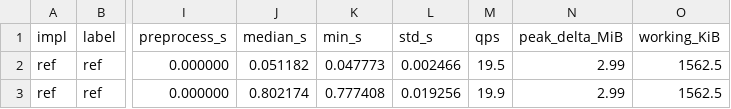
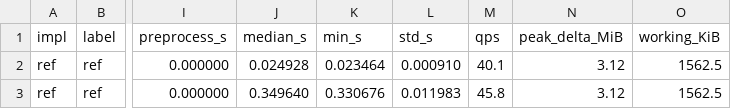
Before and after one commit to theoriginalrmg/knn17-exact-search, a CSV file: results/e6_reference.csv, drawn as a sheet; only a part is shown, gaps mark what is left out; the diff names each change by its address in the sheet, - before the commit and + after, or states it on an @@ line.

```diff
--- a/results/e6_reference.csv
+++ b/results/e6_reference.csv
-J2 (median_s): 0.051182
+J2 (median_s): 0.024928
-K2 (min_s): 0.047773
+K2 (min_s): 0.023464
-L2 (std_s): 0.002466
+L2 (std_s): 0.000910
-M2 (qps): 19.5
+M2 (qps): 40.1
-N2:N3 (peak_delta_MiB): 2.99
+N2:N3 (peak_delta_MiB): 3.12
-J3 (median_s): 0.802174
+J3 (median_s): 0.349640
-K3 (min_s): 0.777408
+K3 (min_s): 0.330676
-L3 (std_s): 0.019256
+L3 (std_s): 0.011983
-M3 (qps): 19.9
+M3 (qps): 45.8
```
Also changed, not shown: results/e1_batch.csv, results/e2_dim.csv, 11 other files.
